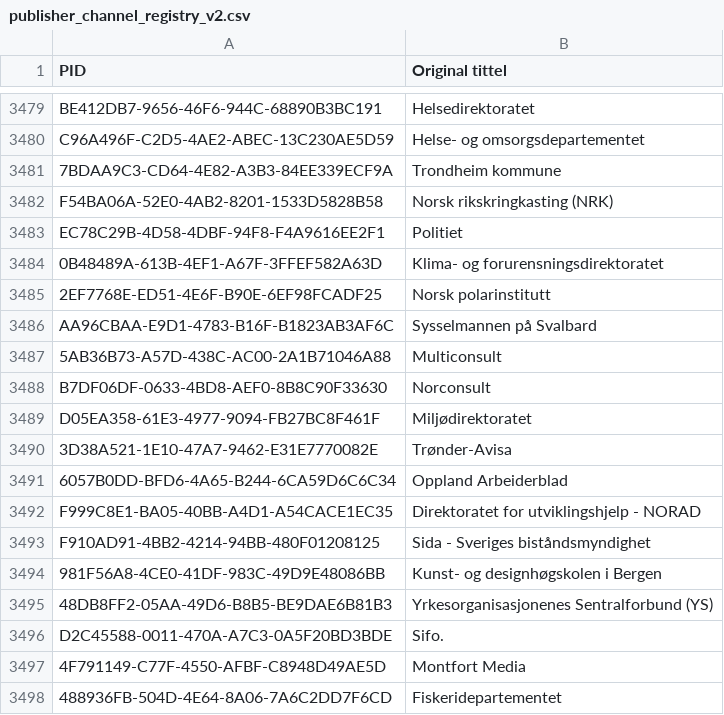
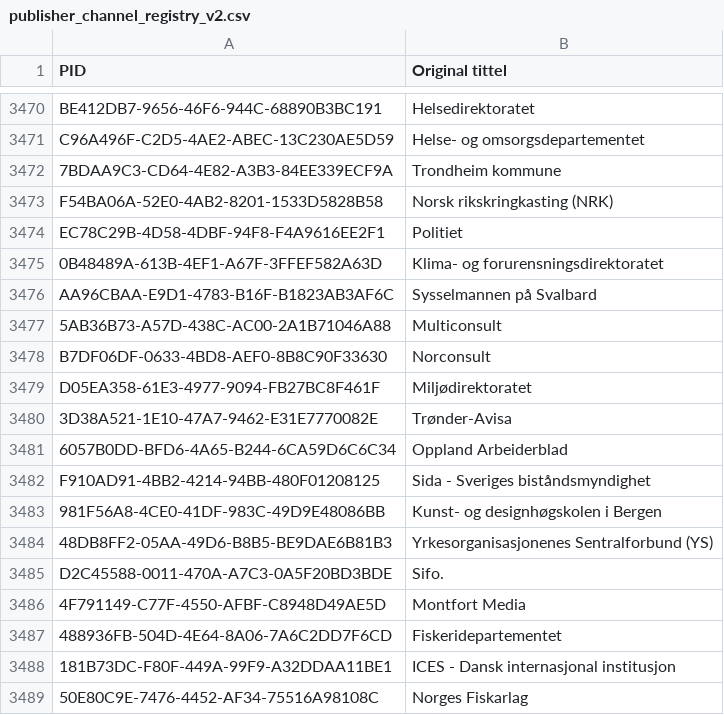
Before and after one commit to BIBSYSDEV/nva-brage-migration, a CSV file: src/main/resources/publisher_channel_registry_v2.csv, drawn as a sheet; only a part is shown, gaps mark what is left out; the shorter side is filled out with more unchanged rows; the diff covers the shown part only.

```diff
--- a/src/main/resources/publisher_channel_registry_v2.csv
+++ b/src/main/resources/publisher_channel_registry_v2.csv
@@ -3484,3 +3475,2 @@
 "0B48489A-613B-4EF1-A67F-3FFEF582A63D";"Klima- og forurensningsdirektoratet"
-"2EF7768E-ED51-4E6F-B90E-6EF98FCADF25";"Norsk polarinstitutt"
 "AA96CBAA-E9D1-4783-B16F-B1823AB3AF6C";"Sysselmannen på Svalbard"
@@ -3491,3 +3481,2 @@
 "6057B0DD-BFD6-4A65-B244-6CA59D6C6C34";"Oppland Arbeiderblad"
-"F999C8E1-BA05-40BB-A4D1-A54CACE1EC35";"Direktoratet for utviklingshjelp - NORAD"
 "F910AD91-4BB2-4214-94BB-480F01208125";"Sida - Sveriges biståndsmyndighet"
```
Also changed, not shown: 9 removed rows elsewhere in this file, src/main/resources/publisher_channel_registry_aliases.csv.
